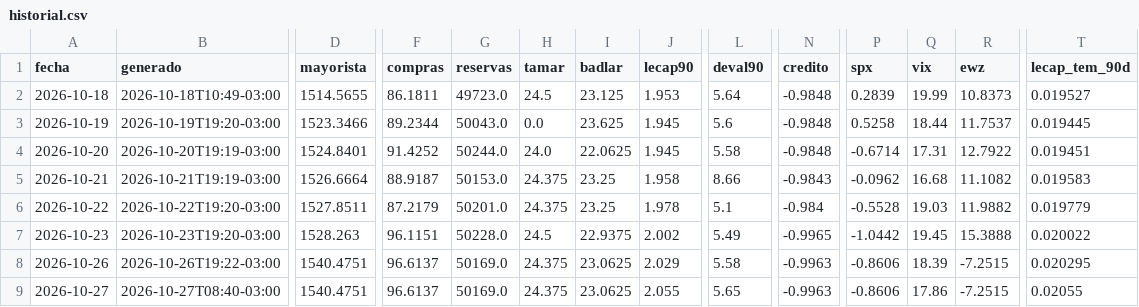
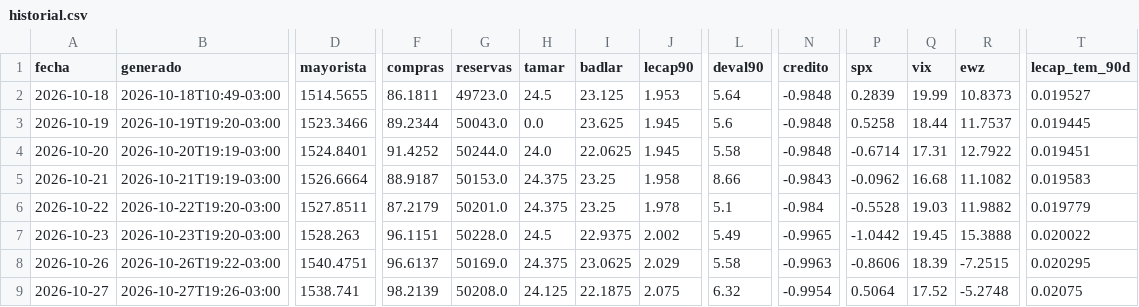
Before and after one commit to cristian-mktboard/mktboard-datos, a CSV file: data/historial.csv, drawn as a sheet; only a part is shown, gaps mark what is left out; the diff covers the shown part only; the diff names each change by its address in the sheet, - before the commit and + after, or states it on an @@ line.

```diff
--- a/data/historial.csv
+++ b/data/historial.csv
-B9 (generado): 2026-10-27T08:40-03:00
+B9 (generado): 2026-10-27T19:26-03:00
-D9 (mayorista): 1540.4751
+D9 (mayorista): 1538.741
-F9 (compras): 96.6137
+F9 (compras): 98.2139
-G9 (reservas): 50169.0
+G9 (reservas): 50208.0
-H9 (tamar): 24.375
+H9 (tamar): 24.125
-I9 (badlar): 23.0625
+I9 (badlar): 22.1875
-J9 (lecap90): 2.055
+J9 (lecap90): 2.075
-L9 (deval90): 5.65
+L9 (deval90): 6.32
-N9 (credito): -0.9963
+N9 (credito): -0.9954
-P9 (spx): -0.8606
+P9 (spx): 0.5064
-Q9 (vix): 17.86
+Q9 (vix): 17.52
-R9 (ewz): -7.2515
+R9 (ewz): -5.2748
-T9 (lecap_tem_90d): 0.02055
+T9 (lecap_tem_90d): 0.02075
```
Also changed, not shown: 7 edited cells elsewhere in this file, 4 other files.
